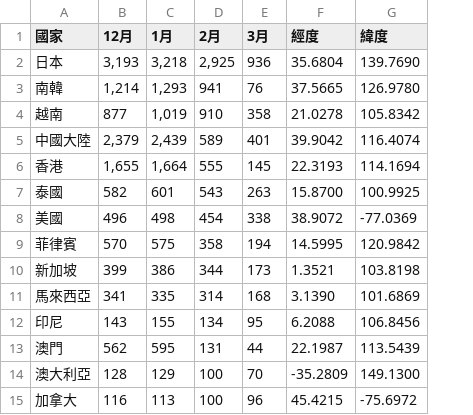
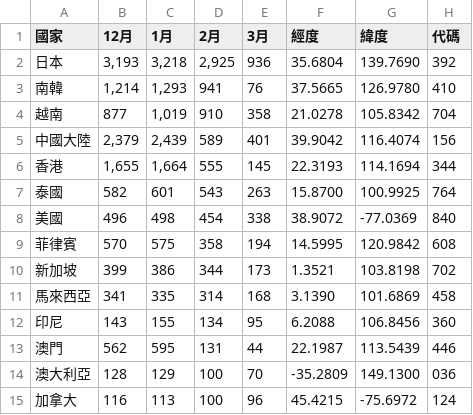
Before and after one commit to PM25/DataVisualization-Affect-of-Coronavirus-on-Air-Transportation, a CSV file: data/flights.csv, drawn as a sheet; the diff names each change by its address in the sheet, - before the commit and + after, or states it on an @@ line.

```diff
--- a/data/flights.csv
+++ b/data/flights.csv
+column H (代碼), rows 2-15: 392 | 410 | 704 | 156 | 344 | 764 | 840 | 608 | 702 | 458 | 360 | 446 | 036 | 124
```
Also changed, not shown: 1 other file.
